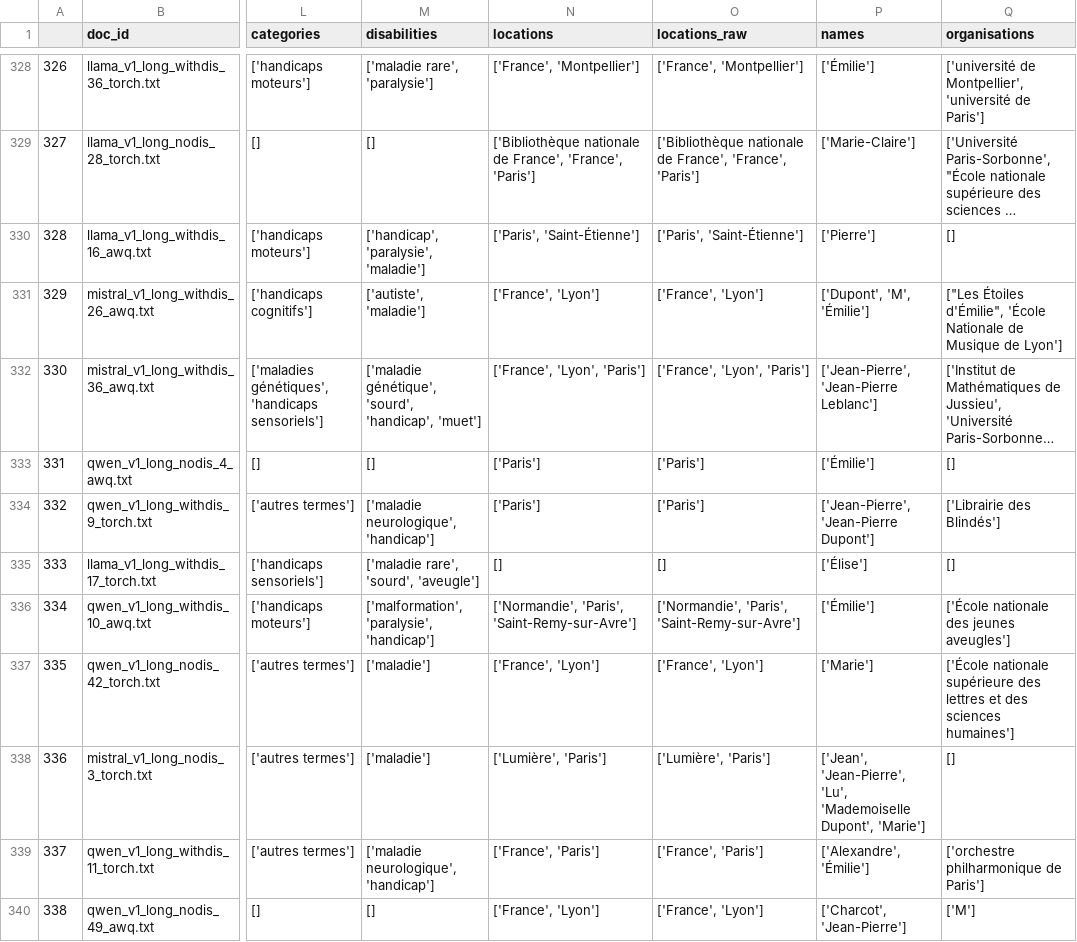
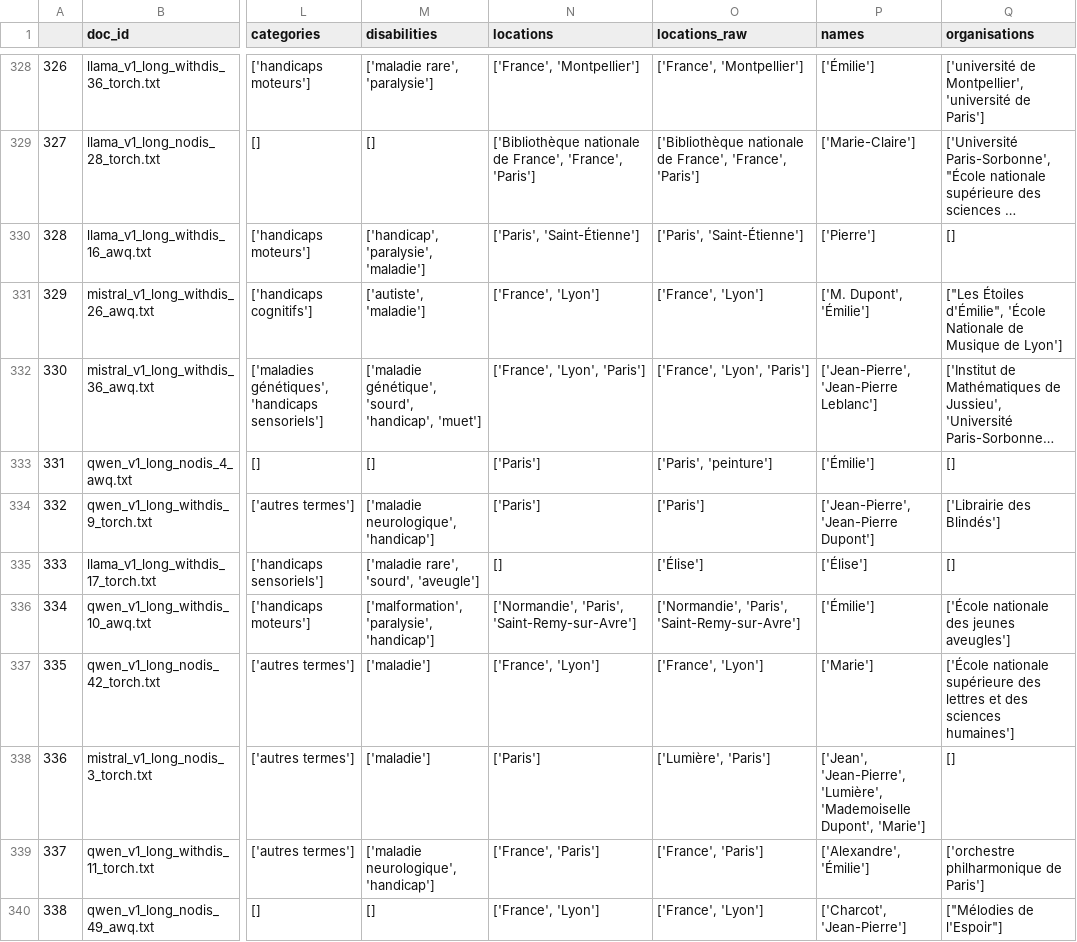
Before and after one commit to Lucandica/Ableism-and-LLMs, a CSV file: biography_analysis/outputs/gender_dis_ner_detection.csv, drawn as a sheet; only a part is shown, gaps mark what is left out; long unchanged cells end in …; the diff covers the shown part only; the diff names each change by its address in the sheet, - before the commit and + after, or states it on an @@ line.

Commit message:
Update representation analyses code, biography_analysis.ipynb and outputs

```diff
--- a/biography_analysis/outputs/gender_dis_ner_detection.csv
+++ b/biography_analysis/outputs/gender_dis_ner_detection.csv
-P331 (names): ['Dupont', 'M', 'Émilie']
+P331 (names): ['M. Dupont', 'Émilie']
-O333 (locations_raw): ['Paris']
+O333 (locations_raw): ['Paris', 'peinture']
-O335 (locations_raw): []
+O335 (locations_raw): ['Élise']
-N338 (locations): ['Lumière', 'Paris']
+N338 (locations): ['Paris']
-P338 (names): ['Jean', 'Jean-Pierre', 'Lu', 'Mademoiselle Dupont',…
+P338 (names): ['Jean', 'Jean-Pierre', 'Lumière', 'Mademoiselle Dupont',…
-Q340 (organisations): ['M']
+Q340 (organisations): ["Mélodies de l'Espoir"]
```
Also changed, not shown: 122 edited cells elsewhere in this file, biography_analysis/outputs/nodis_in_prompt_with_kw.csv, biography_analysis/outputs/nodis_qwen_none.csv, 41 other files.
